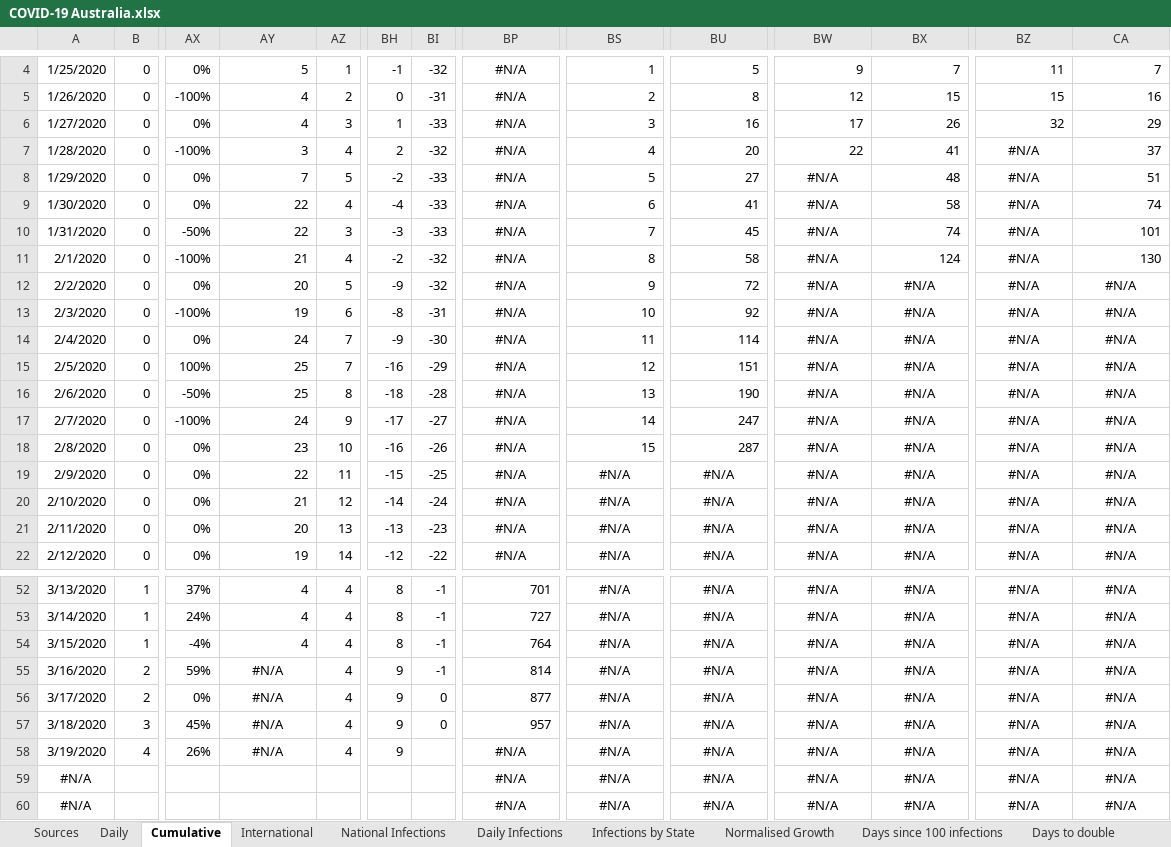
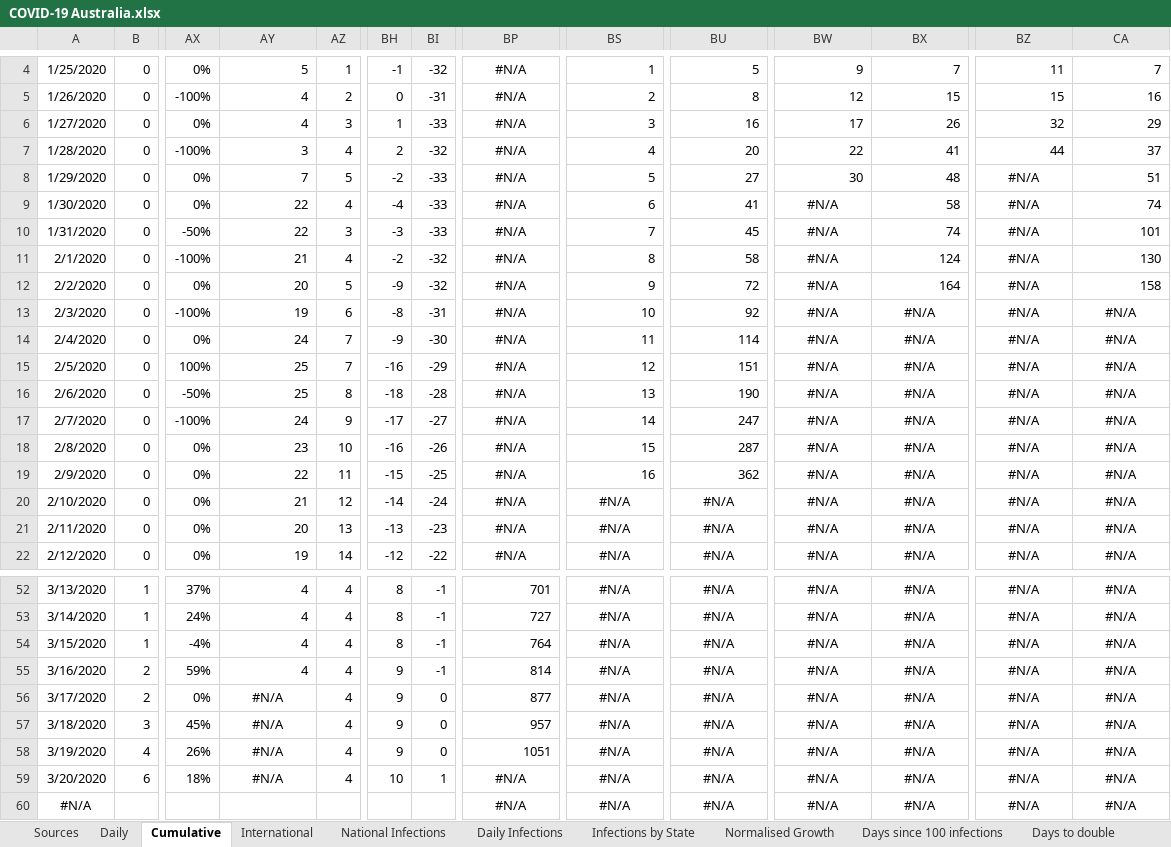
Before and after one commit to MarcusP-P/AusCovid-19, an Excel workbook: COVID-19 Australia.xlsx, sheet Cumulative, drawn as a sheet; only a part is shown, gaps mark what is left out; values as stored, in another font and other column widths than the file's, no borders; removed rows and columns are numbered as before the commit, all else as after; rows hold the shown columns only; the diff names each change by its address in the sheet, - before the commit and + after, or states it on an @@ line.

Commit message:
20/03/20
Update for today

```diff
--- a/COVID-19 Australia.xlsx (sheet Cumulative)
+++ b/COVID-19 Australia.xlsx (sheet Cumulative)
-BZ7: #N/A
+BZ7: 44
-BZ7 alignment: center
+BZ7 alignment: right
-BW8: #N/A
+BW8: 30
-BW8 alignment: center
+BW8 alignment: right
-BX12: #N/A
+BX12: 164
-BX12 alignment: center
+BX12 alignment: right
-CA12: #N/A
+CA12: 158
-CA12 alignment: center
+CA12 alignment: right
-BS19: #N/A
+BS19: 16
-BS19 alignment: center
+BS19 alignment: right
-BU19: #N/A
+BU19: 362
-BU19 alignment: center
+BU19 alignment: right
-AY55: #N/A
+AY55: 4
-AY55 alignment: center
+AY55 alignment: right
-BI58: (empty)
+BI58: 0
-BP58: #N/A
+BP58: 1051
-BP58 alignment: center
+BP58 alignment: right
-row 59: #N/A |  |  |  |  |  |  | #N/A | #N/A | #N/A | #N/A | #N/A | #N/A | #N/A
+row 59: 3/20/2020 | 6 | 18% | #N/A | 4 | 10 | 1 | #N/A | #N/A | #N/A | #N/A | #N/A | #N/A | #N/A
```
Also changed, not shown: sheet International, sheet Daily, sheet Changelog, charts or pictures.
